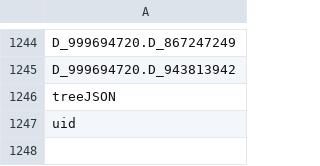
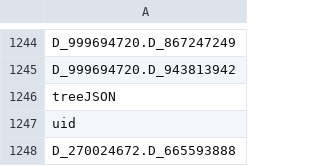
Before and after one commit to Analyticsphere/flatteningRequests, a CSV file: queryGenerators/FlatConnect_queries/module4_v1/module4_v1-variables.csv, drawn as a sheet; only a part is shown, gaps mark what is left out.

```diff
--- a/queryGenerators/FlatConnect_queries/module4_v1/module4_v1-variables.csv
+++ b/queryGenerators/FlatConnect_queries/module4_v1/module4_v1-variables.csv
@@ -1247 +1247,2 @@ treeJSON
 uid
+D_270024672.D_665593888
```
Also changed, not shown: 3 other files.
